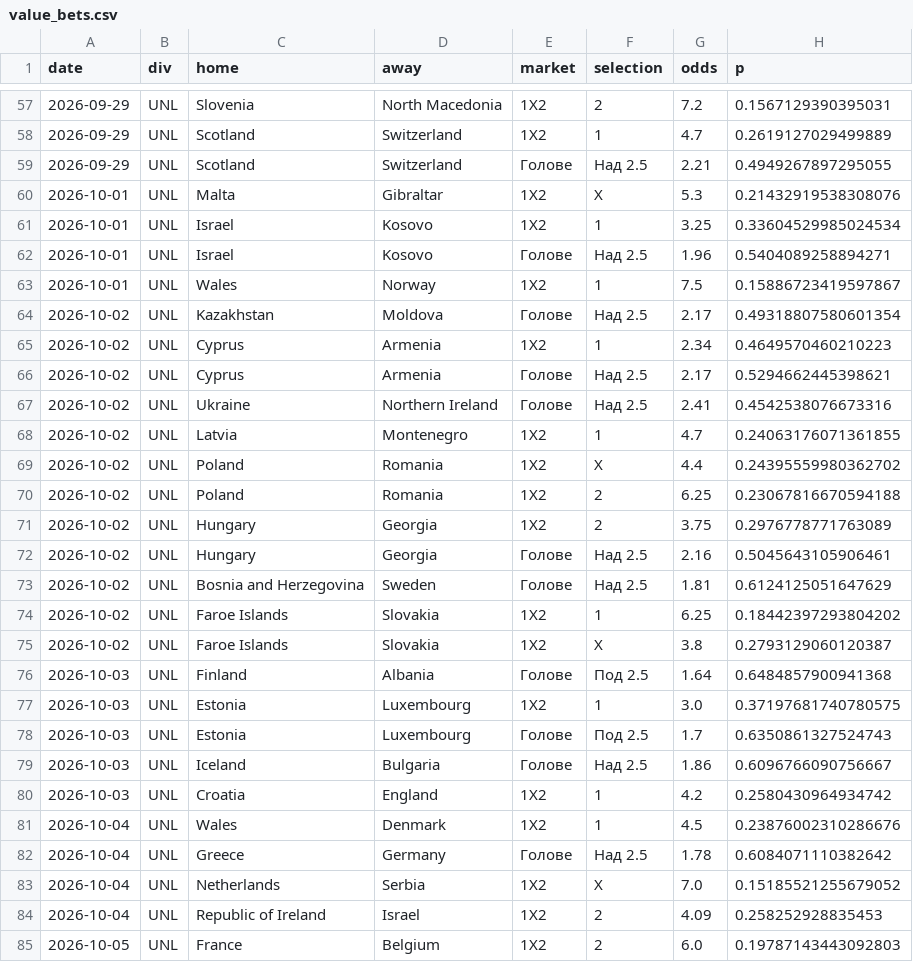
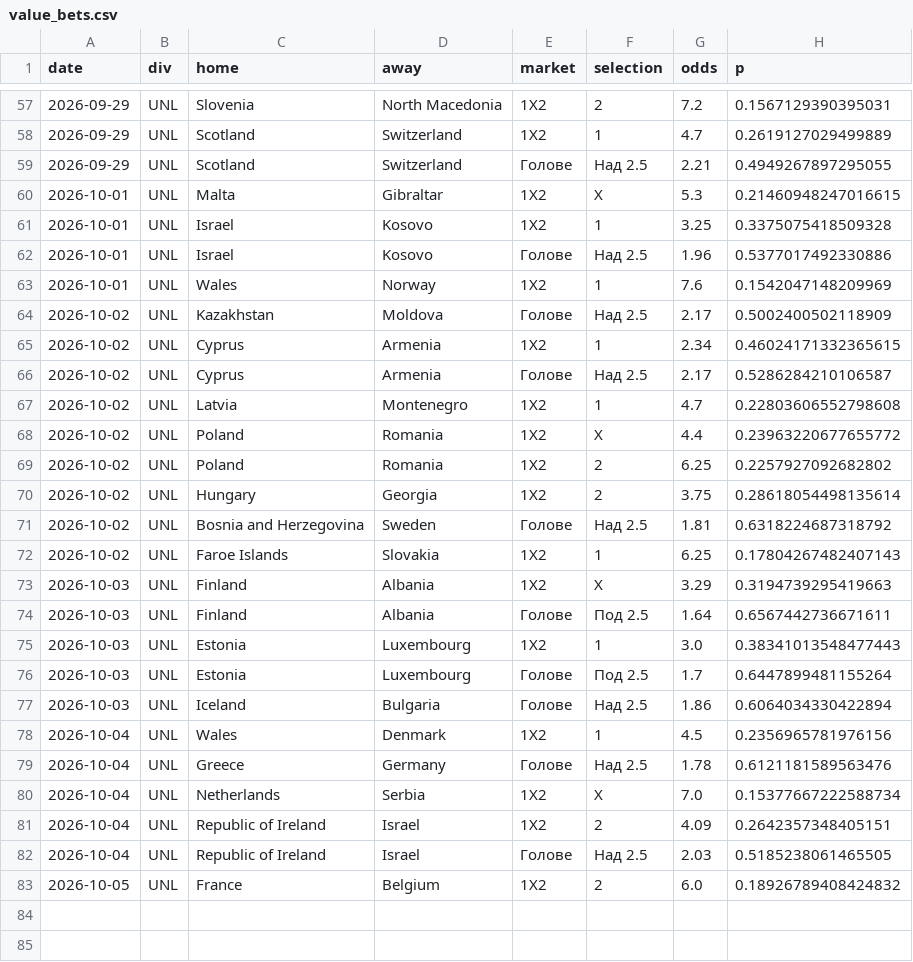
Before and after one commit to mnikolov9/football-prediction, a CSV file: data/log/value_bets.csv, drawn as a sheet; only a part is shown, gaps mark what is left out.

```diff
--- a/data/log/value_bets.csv
+++ b/data/log/value_bets.csv
@@ -59,27 +59,25 @@ date,div,home,away,market,selection,odds,p
 2026-09-29,UNL,Scotland,Switzerland,Голове,Над 2.5,2.21,0.4949267897295055
-2026-10-01,UNL,Malta,Gibraltar,1X2,X,5.3,0.21432919538308076
-2026-10-01,UNL,Israel,Kosovo,1X2,1,3.25,0.33604529985024534
-2026-10-01,UNL,Israel,Kosovo,Голове,Над 2.5,1.96,0.5404089258894271
-2026-10-01,UNL,Wales,Norway,1X2,1,7.5,0.15886723419597867
-2026-10-02,UNL,Kazakhstan,Moldova,Голове,Над 2.5,2.17,0.49318807580601354
-2026-10-02,UNL,Cyprus,Armenia,1X2,1,2.34,0.4649570460210223
-2026-10-02,UNL,Cyprus,Armenia,Голове,Над 2.5,2.17,0.5294662445398621
-2026-10-02,UNL,Ukraine,Northern Ireland,Голове,Над 2.5,2.41,0.4542538076673316
-2026-10-02,UNL,Latvia,Montenegro,1X2,1,4.7,0.24063176071361855
-2026-10-02,UNL,Poland,Romania,1X2,X,4.4,0.24395559980362702
-2026-10-02,UNL,Poland,Romania,1X2,2,6.25,0.23067816670594188
-2026-10-02,UNL,Hungary,Georgia,1X2,2,3.75,0.2976778771763089
-2026-10-02,UNL,Hungary,Georgia,Голове,Над 2.5,2.16,0.5045643105906461
-2026-10-02,UNL,Bosnia and Herzegovina,Sweden,Голове,Над 2.5,1.81,0.6124125051647629
-2026-10-02,UNL,Faroe Islands,Slovakia,1X2,1,6.25,0.18442397293804202
-2026-10-02,UNL,Faroe Islands,Slovakia,1X2,X,3.8,0.2793129060120387
-2026-10-03,UNL,Finland,Albania,Голове,Под 2.5,1.64,0.6484857900941368
-2026-10-03,UNL,Estonia,Luxembourg,1X2,1,3.0,0.37197681740780575
-2026-10-03,UNL,Estonia,Luxembourg,Голове,Под 2.5,1.7,0.6350861327524743
-2026-10-03,UNL,Iceland,Bulgaria,Голове,Над 2.5,1.86,0.6096766090756667
-2026-10-03,UNL,Croatia,England,1X2,1,4.2,0.2580430964934742
-2026-10-04,UNL,Wales,Denmark,1X2,1,4.5,0.23876002310286676
-2026-10-04,UNL,Greece,Germany,Голове,Над 2.5,1.78,0.6084071110382642
-2026-10-04,UNL,Netherlands,Serbia,1X2,X,7.0,0.15185521255679052
-2026-10-04,UNL,Republic of Ireland,Israel,1X2,2,4.09,0.258252928835453
-2026-10-05,UNL,France,Belgium,1X2,2,6.0,0.19787143443092803
+2026-10-01,UNL,Malta,Gibraltar,1X2,X,5.3,0.21460948247016615
+2026-10-01,UNL,Israel,Kosovo,1X2,1,3.25,0.3375075418509328
+2026-10-01,UNL,Israel,Kosovo,Голове,Над 2.5,1.96,0.5377017492330886
+2026-10-01,UNL,Wales,Norway,1X2,1,7.6,0.1542047148209969
+2026-10-02,UNL,Kazakhstan,Moldova,Голове,Над 2.5,2.17,0.5002400502118909
+2026-10-02,UNL,Cyprus,Armenia,1X2,1,2.34,0.46024171332365615
+2026-10-02,UNL,Cyprus,Armenia,Голове,Над 2.5,2.17,0.5286284210106587
+2026-10-02,UNL,Latvia,Montenegro,1X2,1,4.7,0.22803606552798608
+2026-10-02,UNL,Poland,Romania,1X2,X,4.4,0.23963220677655772
+2026-10-02,UNL,Poland,Romania,1X2,2,6.25,0.2257927092682802
+2026-10-02,UNL,Hungary,Georgia,1X2,2,3.75,0.28618054498135614
+2026-10-02,UNL,Bosnia and Herzegovina,Sweden,Голове,Над 2.5,1.81,0.6318224687318792
+2026-10-02,UNL,Faroe Islands,Slovakia,1X2,1,6.25,0.17804267482407143
+2026-10-03,UNL,Finland,Albania,1X2,X,3.29,0.3194739295419663
+2026-10-03,UNL,Finland,Albania,Голове,Под 2.5,1.64,0.6567442736671611
+2026-10-03,UNL,Estonia,Luxembourg,1X2,1,3.0,0.38341013548477443
+2026-10-03,UNL,Estonia,Luxembourg,Голове,Под 2.5,1.7,0.6447899481155264
+2026-10-03,UNL,Iceland,Bulgaria,Голове,Над 2.5,1.86,0.6064034330422894
+2026-10-04,UNL,Wales,Denmark,1X2,1,4.5,0.2356965781976156
+2026-10-04,UNL,Greece,Germany,Голове,Над 2.5,1.78,0.6121181589563476
+2026-10-04,UNL,Netherlands,Serbia,1X2,X,7.0,0.15377667222588734
+2026-10-04,UNL,Republic of Ireland,Israel,1X2,2,4.09,0.2642357348405151
+2026-10-04,UNL,Republic of Ireland,Israel,Голове,Над 2.5,2.03,0.5185238061465505
+2026-10-05,UNL,France,Belgium,1X2,2,6.0,0.18926789408424832
```
Also changed, not shown: data/log/daily_bets.csv, data/log/predictions.csv, 2 other files.
